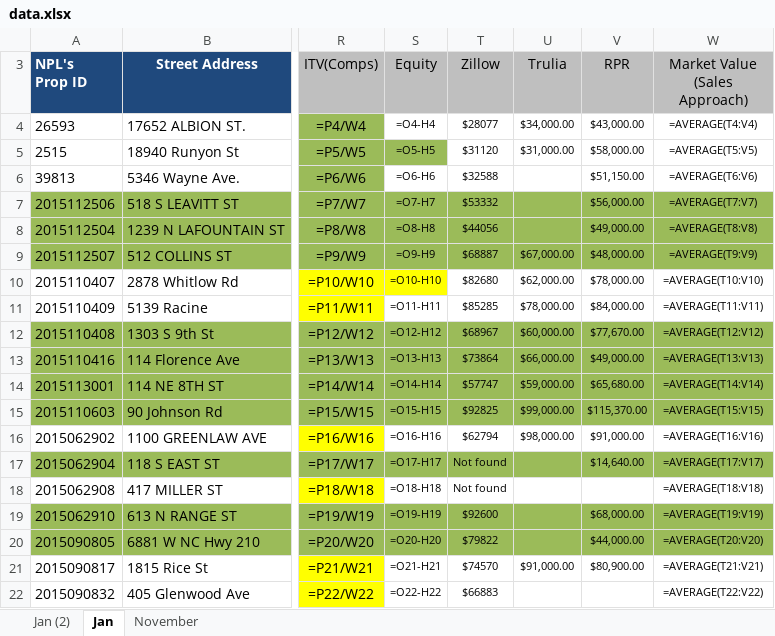
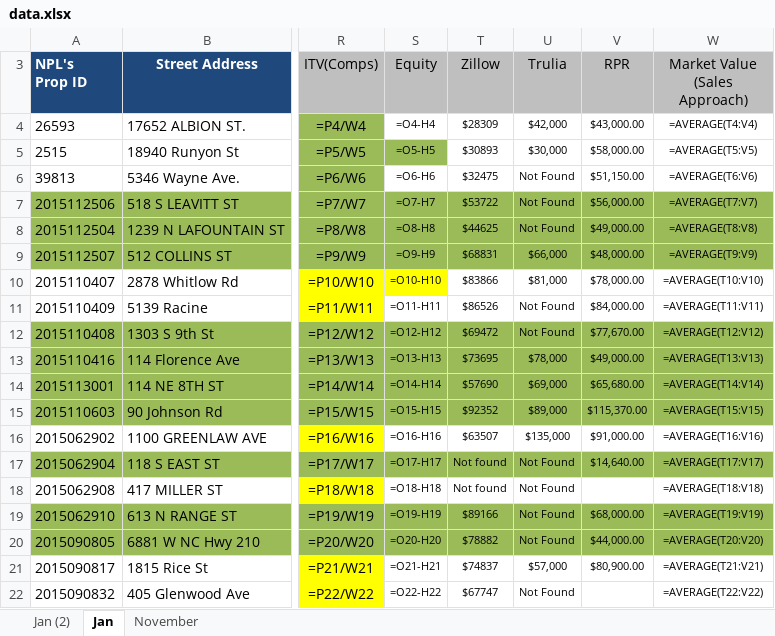
Before and after one commit to rtrounday/note-eval-client, an Excel workbook: pricepopulate/data/data.xlsx, sheet Jan, drawn as a sheet; only a part is shown, gaps mark what is left out; values as stored, in another font and other column widths than the file's, no borders; formulas without a stored value are shown as written; conditional formats not drawn; the diff covers the shown part only; the diff names each change by its address in the sheet, - before the commit and + after, or states it on an @@ line.

```diff
--- a/pricepopulate/data/data.xlsx (sheet Jan)
+++ b/pricepopulate/data/data.xlsx (sheet Jan)
-T4 (Zillow): $28077
+T4 (Zillow): $28309
-U4 (Trulia): $34,000.00
+U4 (Trulia): $42,000
-T5 (Zillow): $31120
+T5 (Zillow): $30893
-U5 (Trulia): $31,000.00
+U5 (Trulia): $30,000
-T6 (Zillow): $32588
+T6 (Zillow): $32475
-U6:U8 (Trulia): (empty)
+U6:U8 (Trulia): Not Found
-T7 (Zillow): $53332
+T7 (Zillow): $53722
-T8 (Zillow): $44056
+T8 (Zillow): $44625
-T9 (Zillow): $68887
+T9 (Zillow): $68831
-U9 (Trulia): $67,000.00
+U9 (Trulia): $66,000
-T10 (Zillow): $82680
+T10 (Zillow): $83866
-U10 (Trulia): $62,000.00
+U10 (Trulia): $81,000
-T11 (Zillow): $85285
+T11 (Zillow): $86526
-U11 (Trulia): $78,000.00
+U11 (Trulia): Not Found
-T12 (Zillow): $68967
+T12 (Zillow): $69472
-U12 (Trulia): $60,000.00
+U12 (Trulia): Not Found
-T13 (Zillow): $73864
+T13 (Zillow): $73695
-U13 (Trulia): $66,000.00
+U13 (Trulia): $78,000
-T14 (Zillow): $57747
+T14 (Zillow): $57690
-U14 (Trulia): $59,000.00
+U14 (Trulia): $69,000
-T15 (Zillow): $92825
+T15 (Zillow): $92352
-U15 (Trulia): $99,000.00
+U15 (Trulia): $89,000
-T16 (Zillow): $62794
+T16 (Zillow): $63507
-U16 (Trulia): $98,000.00
+U16 (Trulia): $135,000
-U17:U20 (Trulia): (empty)
+U17:U20 (Trulia): Not Found
-T19 (Zillow): $92600
+T19 (Zillow): $89166
-T20 (Zillow): $79822
+T20 (Zillow): $78882
-T21 (Zillow): $74570
+T21 (Zillow): $74837
-U21 (Trulia): $91,000.00
+U21 (Trulia): $57,000
-T22 (Zillow): $66883
+T22 (Zillow): $67747
-U22 (Trulia): (empty)
+U22 (Trulia): Not Found
```
Also changed, not shown: 102 edited cells elsewhere in this sheet, 3 other files.
